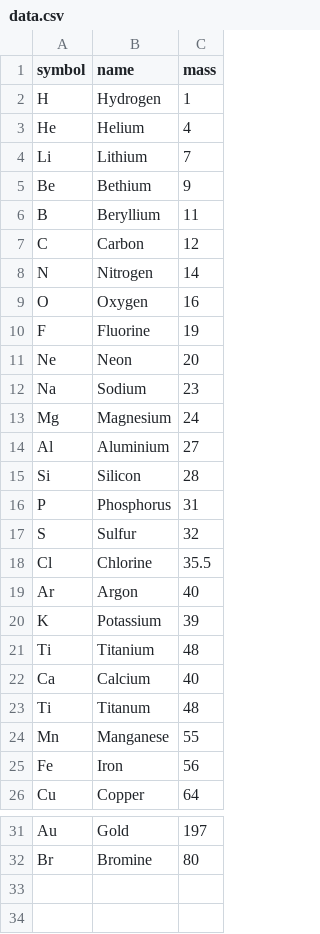
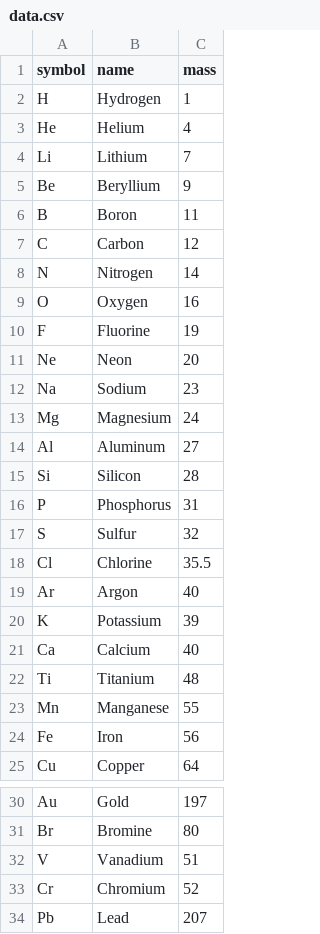
Before and after one commit to eternal-flame-AD/mmcalculator, a CSV file: data.csv, drawn as a sheet; only a part is shown, gaps mark what is left out.

Commit message:
Update data.csv

```diff
--- a/data.csv
+++ b/data.csv
@@ -4,4 +4,4 @@ He,Helium,4
 Li,Lithium,7
-Be,Bethium,9
-B,Beryllium,11
+Be,Beryllium,9
+B,Boron,11
 C,Carbon,12
@@ -13,3 +13,3 @@ Na,Sodium,23
 Mg,Magnesium,24
-Al,Aluminium,27
+Al,Aluminum,27
 Si,Silicon,28
@@ -20,5 +20,4 @@ Ar,Argon,40
 K,Potassium,39
+Ca,Calcium,40
 Ti,Titanium,48
-Ca,Calcium,40
-Ti,Titanum,48
 Mn,Manganese,55
@@ -32 +31,4 @@ Au,Gold,197
 Br,Bromine,80
+V,Vanadium,51
+Cr,Chromium,52
+Pb,Lead,207
```
